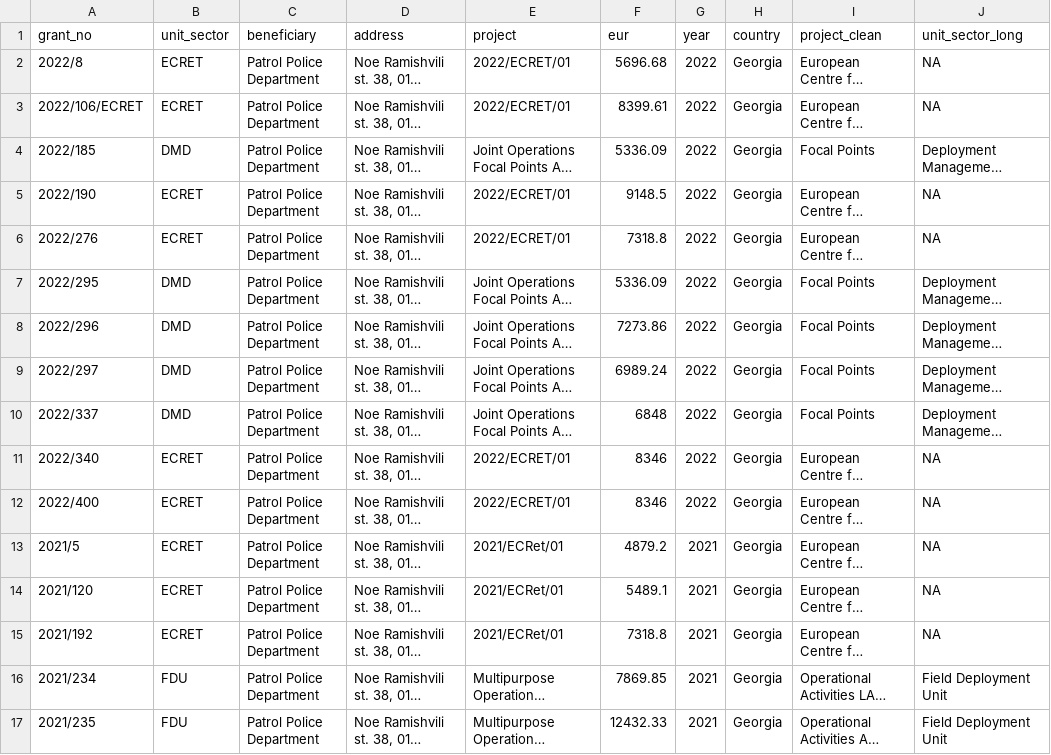
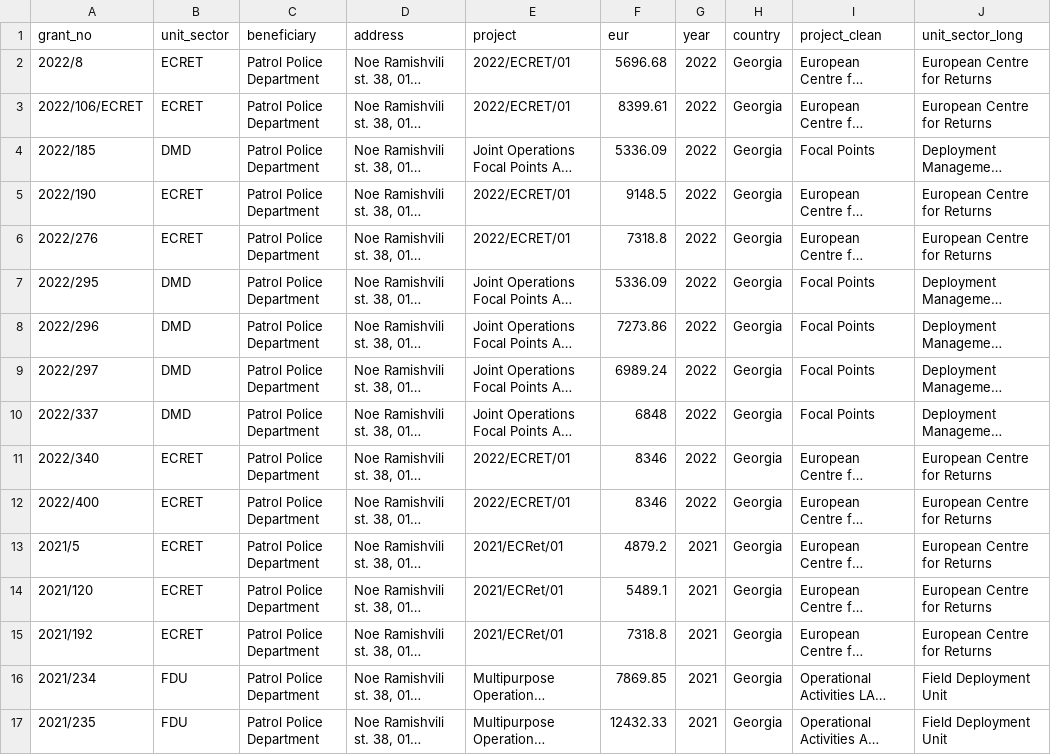
Before and after one commit to idaflik/temporary-sw, a CSV file: R/output/frontex_grants_all_Georgia.csv, drawn as a sheet; only a part is shown; long unchanged cells end in …; the diff covers the shown part only; the diff names each change by its address in the sheet, - before the commit and + after, or states it on an @@ line.

```diff
--- a/R/output/frontex_grants_all_Georgia.csv
+++ b/R/output/frontex_grants_all_Georgia.csv
-J2:J3 (unit_sector_long): NA
+J2:J3 (unit_sector_long): European Centre for Returns
-J5:J6 (unit_sector_long): NA
+J5:J6 (unit_sector_long): European Centre for Returns
-J11:J15 (unit_sector_long): NA
+J11:J15 (unit_sector_long): European Centre for Returns
```
Also changed, not shown: 25 edited cells elsewhere in this file, R/output/frontex_grants_all_Albania.csv, R/output/frontex_grants_all_Belgium.csv, 37 other files.
